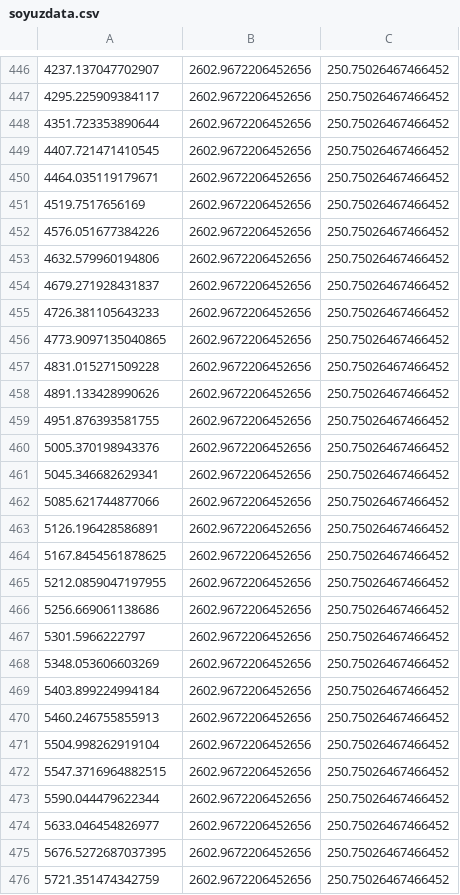
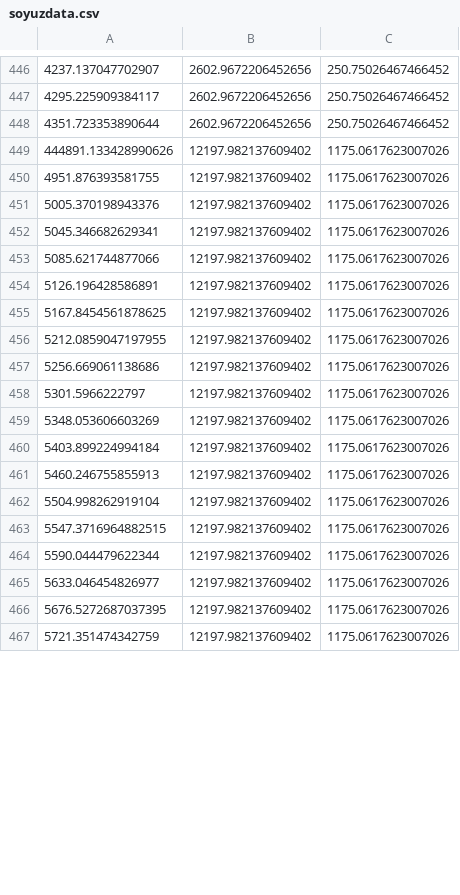
Before and after one commit to RubenvdBerg/SatToolAG, a CSV file: MB/Data/soyuzdata.csv, drawn as a sheet; only a part is shown, gaps mark what is left out; the diff covers the shown part only.

```diff
--- a/MB/Data/soyuzdata.csv
+++ b/MB/Data/soyuzdata.csv
@@ -448,29 +448,20 @@
 4351.723353890644,2602.9672206452656,250.75026467466452
-4407.721471410545,2602.9672206452656,250.75026467466452
-4464.035119179671,2602.9672206452656,250.75026467466452
-4519.7517656169,2602.9672206452656,250.75026467466452
-4576.051677384226,2602.9672206452656,250.75026467466452
-4632.579960194806,2602.9672206452656,250.75026467466452
-4679.271928431837,2602.9672206452656,250.75026467466452
-4726.381105643233,2602.9672206452656,250.75026467466452
-4773.9097135040865,2602.9672206452656,250.75026467466452
-4831.015271509228,2602.9672206452656,250.75026467466452
-4891.133428990626,2602.9672206452656,250.75026467466452
-4951.876393581755,2602.9672206452656,250.75026467466452
-5005.370198943376,2602.9672206452656,250.75026467466452
-5045.346682629341,2602.9672206452656,250.75026467466452
-5085.621744877066,2602.9672206452656,250.75026467466452
-5126.196428586891,2602.9672206452656,250.75026467466452
-5167.8454561878625,2602.9672206452656,250.75026467466452
-5212.0859047197955,2602.9672206452656,250.75026467466452
-5256.669061138686,2602.9672206452656,250.75026467466452
-5301.5966222797,2602.9672206452656,250.75026467466452
-5348.053606603269,2602.9672206452656,250.75026467466452
-5403.899224994184,2602.9672206452656,250.75026467466452
-5460.246755855913,2602.9672206452656,250.75026467466452
-5504.998262919104,2602.9672206452656,250.75026467466452
-5547.3716964882515,2602.9672206452656,250.75026467466452
-5590.044479622344,2602.9672206452656,250.75026467466452
-5633.046454826977,2602.9672206452656,250.75026467466452
-5676.5272687037395,2602.9672206452656,250.75026467466452
-5721.351474342759,2602.9672206452656,250.75026467466452
+444891.133428990626,12197.982137609402,1175.0617623007026
+4951.876393581755,12197.982137609402,1175.0617623007026
+5005.370198943376,12197.982137609402,1175.0617623007026
+5045.346682629341,12197.982137609402,1175.0617623007026
+5085.621744877066,12197.982137609402,1175.0617623007026
+5126.196428586891,12197.982137609402,1175.0617623007026
+5167.8454561878625,12197.982137609402,1175.0617623007026
+5212.0859047197955,12197.982137609402,1175.0617623007026
+5256.669061138686,12197.982137609402,1175.0617623007026
+5301.5966222797,12197.982137609402,1175.0617623007026
+5348.053606603269,12197.982137609402,1175.0617623007026
+5403.899224994184,12197.982137609402,1175.0617623007026
+5460.246755855913,12197.982137609402,1175.0617623007026
+5504.998262919104,12197.982137609402,1175.0617623007026
+5547.3716964882515,12197.982137609402,1175.0617623007026
+5590.044479622344,12197.982137609402,1175.0617623007026
+5633.046454826977,12197.982137609402,1175.0617623007026
+5676.5272687037395,12197.982137609402,1175.0617623007026
+5721.351474342759,12197.982137609402,1175.0617623007026
```
Also changed, not shown: 9 added rows and 51 edited cells elsewhere in this file, MB/Data/Fig3Wollenhaupt2.csv, 4 other files.
